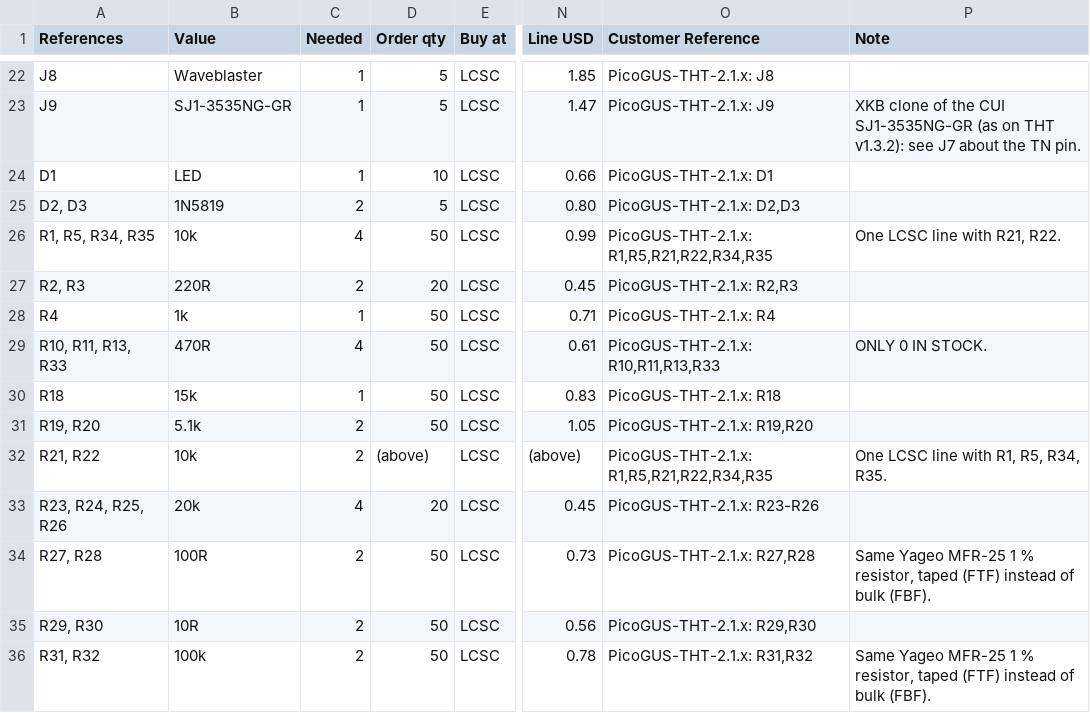
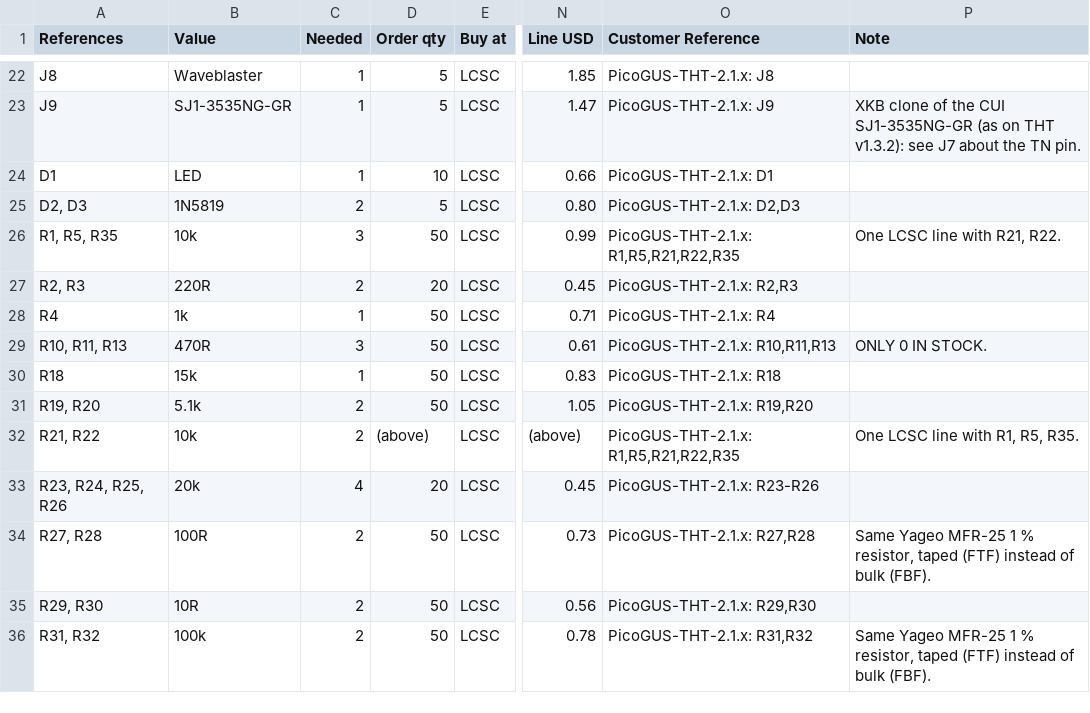
Before and after one commit to waagbo/picogus-tht, a CSV file: hw-tht-v2.1/docs/BOM-THT-lcsc-order.csv, drawn as a sheet; only a part is shown, gaps mark what is left out; the diff covers the shown part only; the diff names each change by its address in the sheet, - before the commit and + after, or states it on an @@ line.

```diff
--- a/hw-tht-v2.1/docs/BOM-THT-lcsc-order.csv
+++ b/hw-tht-v2.1/docs/BOM-THT-lcsc-order.csv
-A26 (References): R1, R5, R34, R35
+A26 (References): R1, R5, R35
-C26 (Needed): 4
+C26 (Needed): 3
-O26 (Customer Reference): PicoGUS-THT-2.1.x: R1,R5,R21,R22,R34,R35
+O26 (Customer Reference): PicoGUS-THT-2.1.x: R1,R5,R21,R22,R35
-A29 (References): R10, R11, R13, R33
+A29 (References): R10, R11, R13
-C29 (Needed): 4
+C29 (Needed): 3
-O29 (Customer Reference): PicoGUS-THT-2.1.x: R10,R11,R13,R33
+O29 (Customer Reference): PicoGUS-THT-2.1.x: R10,R11,R13
-O32 (Customer Reference): PicoGUS-THT-2.1.x: R1,R5,R21,R22,R34,R35
+O32 (Customer Reference): PicoGUS-THT-2.1.x: R1,R5,R21,R22,R35
-P32 (Note): One LCSC line with R1, R5, R34, R35.
+P32 (Note): One LCSC line with R1, R5, R35.
```
Also changed, not shown: 2 added rows elsewhere in this file, hw-tht-v2.1/docs/BOM-THT-digikey.csv, hw-tht-v2.1/docs/BOM-THT-lcsc.csv, 7 other files.
